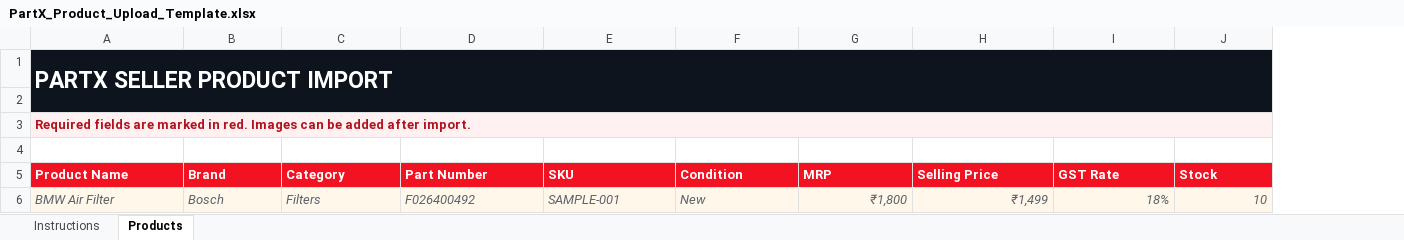
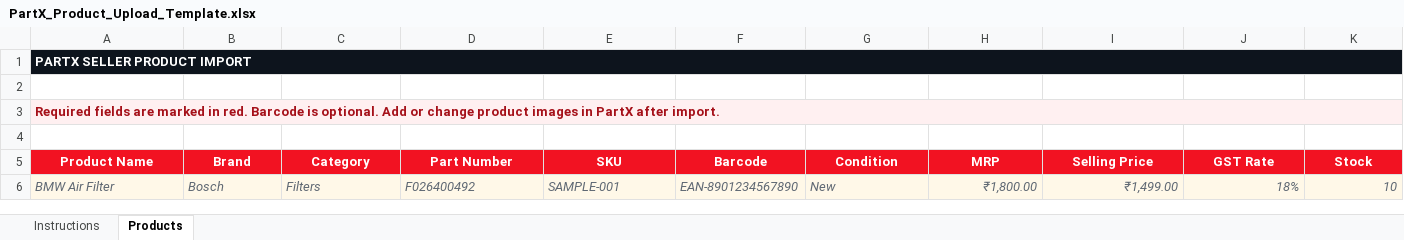
Before and after one commit to akshay08108/motopart-web, an Excel workbook: public/templates/PartX_Product_Upload_Template.xlsx, sheet Products, drawn as a sheet; only a part is shown; values as stored, in another font and other column widths than the file's, no borders; removed rows and columns are numbered as before the commit, all else as after; the diff covers the shown part only; the diff names each change by its address in the sheet, - before the commit and + after, or states it on an @@ line.

Commit message:
Add seller product images and barcode inventory

```diff
--- a/public/templates/PartX_Product_Upload_Template.xlsx (sheet Products)
+++ b/public/templates/PartX_Product_Upload_Template.xlsx (sheet Products)
+column F (Barcode), row 6: EAN-8901234567890
@@ A1 text size: smaller @@
-A1:M2 merged
+A1:N1 merged
-A2:E2 fill: #0D141D
+A2:E2 fill: none
-G2:K2 fill: #0D141D
+G2:K2 fill: none
-A3 (Product Name): …in red. Images can be added after import.
+A3 (Product Name): …in red. Barcode is optional. Add or change product images in PartX after import.
-A5:E5 alignment: left
+A5:E5 alignment: center
-G5:K5 alignment: left
+G5:K5 alignment: center
-H6 (MRP): ₹1,800
+H6 (MRP): ₹1,800.00
-I6 (Selling Price): ₹1,499
+I6 (Selling Price): ₹1,499.00
```
Also changed, not shown: cell formats elsewhere in this sheet, sheet Instructions, 14 other files.
